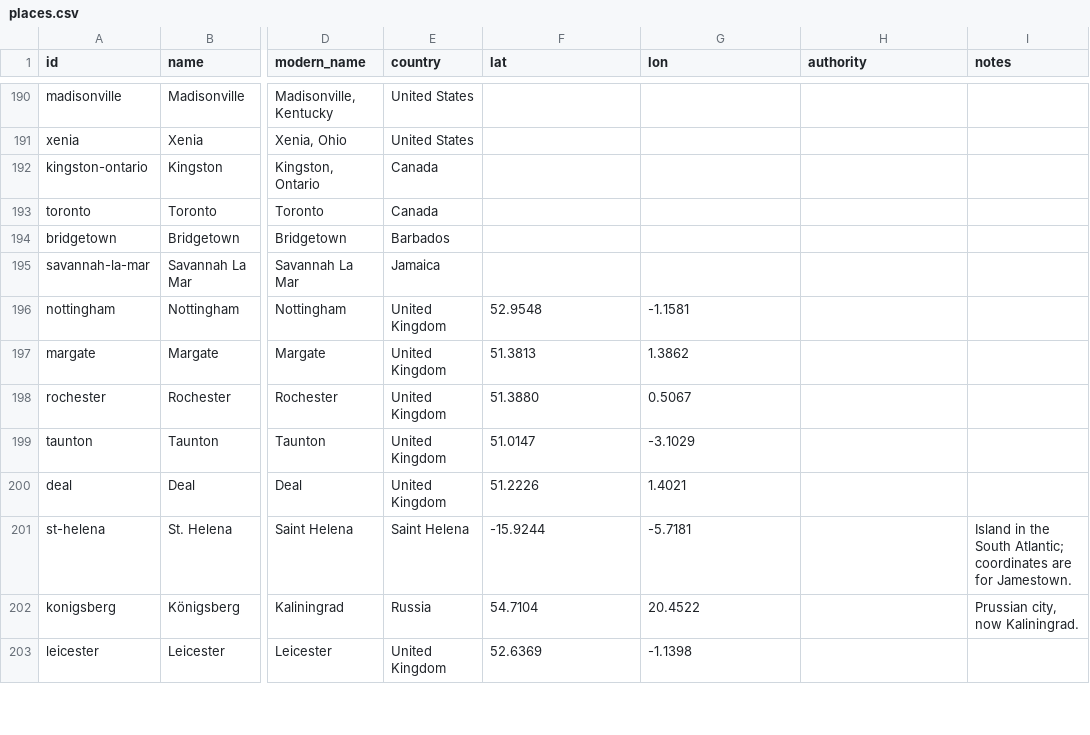
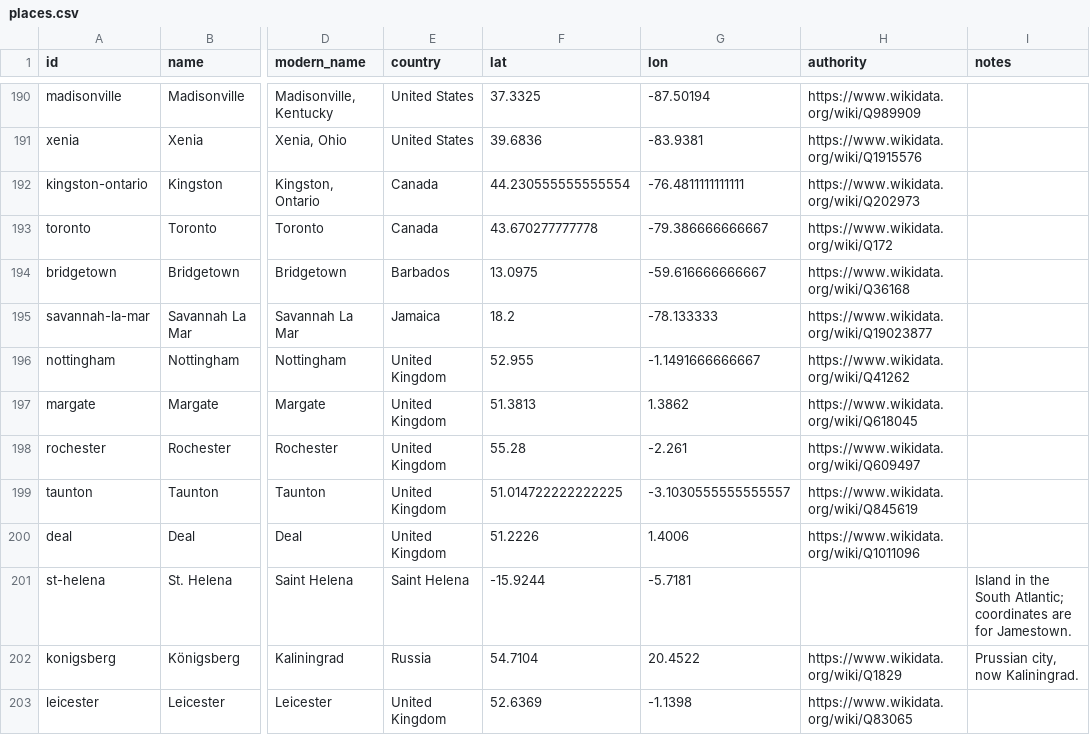
Before and after one commit to judaicadh/listsexplorer, a CSV file: data/places.csv, drawn as a sheet; only a part is shown, gaps mark what is left out; the diff covers the shown part only; the diff names each change by its address in the sheet, - before the commit and + after, or states it on an @@ line.

```diff
--- a/data/places.csv
+++ b/data/places.csv
-F190 (lat): (empty)
+F190 (lat): 37.3325
-G190 (lon): (empty)
+G190 (lon): -87.50194
-H190 (authority): (empty)
+H190 (authority): https://www.wikidata.org/wiki/Q989909
-F191 (lat): (empty)
+F191 (lat): 39.6836
-G191 (lon): (empty)
+G191 (lon): -83.9381
-H191 (authority): (empty)
+H191 (authority): https://www.wikidata.org/wiki/Q1915576
-F192 (lat): (empty)
+F192 (lat): 44.230555555555554
-G192 (lon): (empty)
+G192 (lon): -76.4811111111111
-H192 (authority): (empty)
+H192 (authority): https://www.wikidata.org/wiki/Q202973
-F193 (lat): (empty)
+F193 (lat): 43.670277777778
-G193 (lon): (empty)
+G193 (lon): -79.386666666667
-H193 (authority): (empty)
+H193 (authority): https://www.wikidata.org/wiki/Q172
-F194 (lat): (empty)
+F194 (lat): 13.0975
-G194 (lon): (empty)
+G194 (lon): -59.616666666667
-H194 (authority): (empty)
+H194 (authority): https://www.wikidata.org/wiki/Q36168
-F195 (lat): (empty)
+F195 (lat): 18.2
-G195 (lon): (empty)
+G195 (lon): -78.133333
-H195 (authority): (empty)
+H195 (authority): https://www.wikidata.org/wiki/Q19023877
-F196 (lat): 52.9548
+F196 (lat): 52.955
-G196 (lon): -1.1581
+G196 (lon): -1.1491666666667
-H196 (authority): (empty)
+H196 (authority): https://www.wikidata.org/wiki/Q41262
-H197 (authority): (empty)
+H197 (authority): https://www.wikidata.org/wiki/Q618045
-F198 (lat): 51.3880
+F198 (lat): 55.28
-G198 (lon): 0.5067
+G198 (lon): -2.261
-H198 (authority): (empty)
+H198 (authority): https://www.wikidata.org/wiki/Q609497
-F199 (lat): 51.0147
+F199 (lat): 51.014722222222225
-G199 (lon): -3.1029
+G199 (lon): -3.1030555555555557
-H199 (authority): (empty)
+H199 (authority): https://www.wikidata.org/wiki/Q845619
-G200 (lon): 1.4021
+G200 (lon): 1.4006
-H200 (authority): (empty)
+H200 (authority): https://www.wikidata.org/wiki/Q1011096
-H202 (authority): (empty)
+H202 (authority): https://www.wikidata.org/wiki/Q1829
-H203 (authority): (empty)
+H203 (authority): https://www.wikidata.org/wiki/Q83065
```
Also changed, not shown: 75 edited cells elsewhere in this file.
